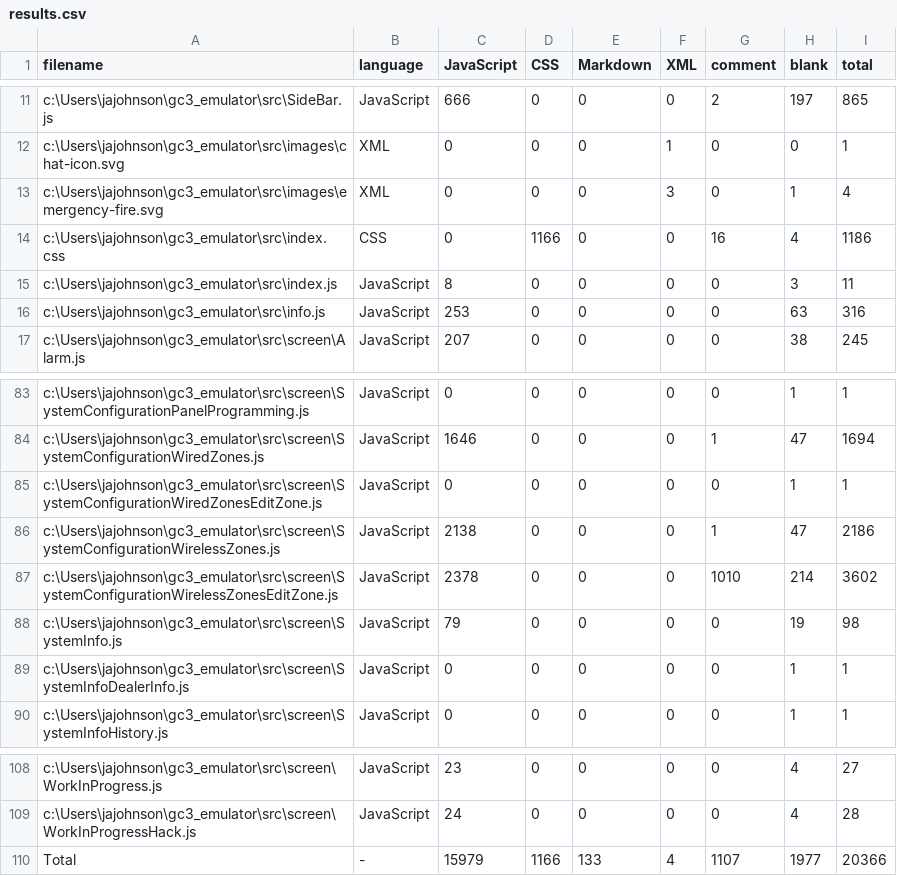
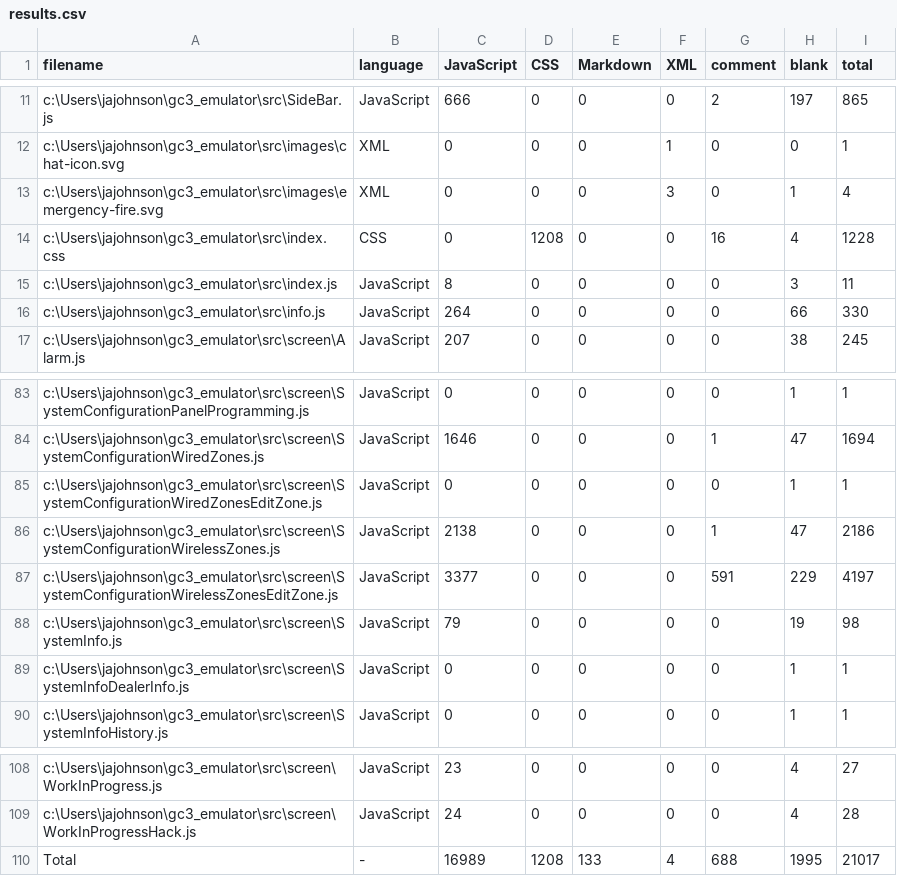
Before and after one commit to jereto101-glitch/gc3-emulator, a CSV file: .VSCodeCounter/results.csv, drawn as a sheet; only a part is shown, gaps mark what is left out.

Commit message:
line count update

```diff
--- a/.VSCodeCounter/results.csv
+++ b/.VSCodeCounter/results.csv
@@ -13,5 +13,5 @@ c:\Users\jajohnson\gc3_emulator\src\images\chat-icon.svg, XML, 0, 0, 0, 1, 0, 0,
 c:\Users\jajohnson\gc3_emulator\src\images\emergency-fire.svg, XML, 0, 0, 0, 3, 0, 1, 4
-c:\Users\jajohnson\gc3_emulator\src\index.css, CSS, 0, 1166, 0, 0, 16, 4, 1186
+c:\Users\jajohnson\gc3_emulator\src\index.css, CSS, 0, 1208, 0, 0, 16, 4, 1228
 c:\Users\jajohnson\gc3_emulator\src\index.js, JavaScript, 8, 0, 0, 0, 0, 3, 11
-c:\Users\jajohnson\gc3_emulator\src\info.js, JavaScript, 253, 0, 0, 0, 0, 63, 316
+c:\Users\jajohnson\gc3_emulator\src\info.js, JavaScript, 264, 0, 0, 0, 0, 66, 330
 c:\Users\jajohnson\gc3_emulator\src\screen\Alarm.js, JavaScript, 207, 0, 0, 0, 0, 38, 245
@@ -86,3 +86,3 @@ c:\Users\jajohnson\gc3_emulator\src\screen\SystemConfigurationWiredZonesEditZone
 c:\Users\jajohnson\gc3_emulator\src\screen\SystemConfigurationWirelessZones.js, JavaScript, 2138, 0, 0, 0, 1, 47, 2186
-c:\Users\jajohnson\gc3_emulator\src\screen\SystemConfigurationWirelessZonesEditZone.js, JavaScript, 2378, 0, 0, 0, 1010, 214, 3602
+c:\Users\jajohnson\gc3_emulator\src\screen\SystemConfigurationWirelessZonesEditZone.js, JavaScript, 3377, 0, 0, 0, 591, 229, 4197
 c:\Users\jajohnson\gc3_emulator\src\screen\SystemInfo.js, JavaScript, 79, 0, 0, 0, 0, 19, 98
@@ -109,2 +109,2 @@ c:\Users\jajohnson\gc3_emulator\src\screen\WorkInProgress.js, JavaScript, 23, 0,
 c:\Users\jajohnson\gc3_emulator\src\screen\WorkInProgressHack.js, JavaScript, 24, 0, 0, 0, 0, 4, 28
-Total, -, 15979, 1166, 133, 4, 1107, 1977, 20366
+Total, -, 16989, 1208, 133, 4, 688, 1995, 21017
```
Also changed, not shown: 3 other files.
